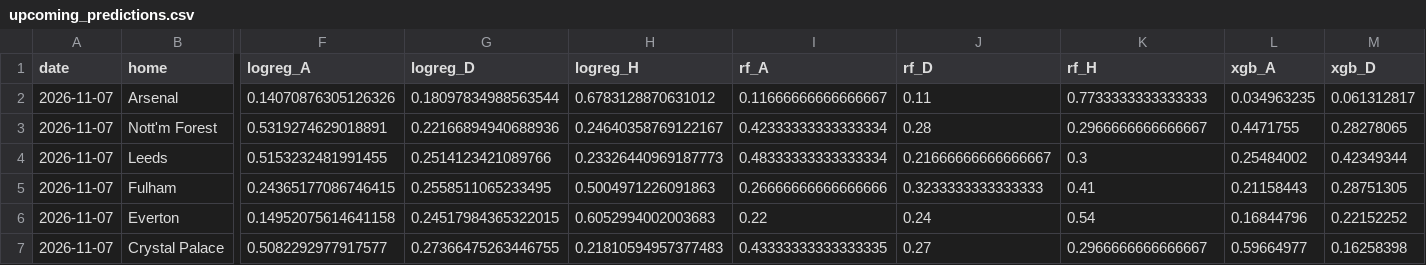
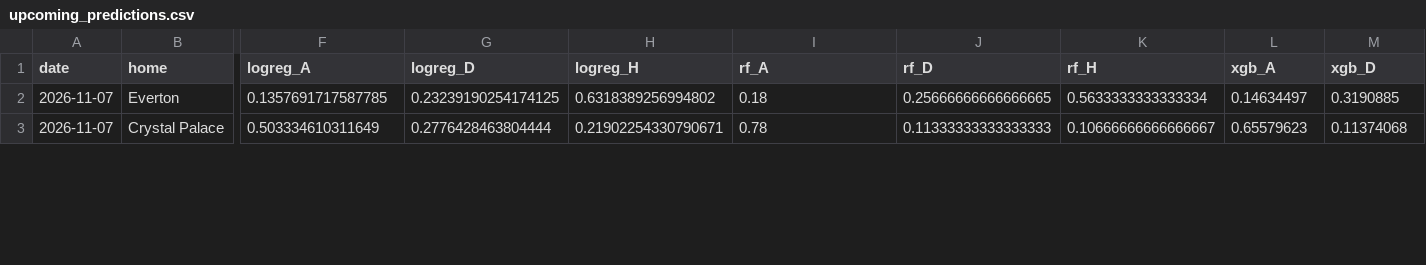
Before and after one commit to mateusz-gob1/football-outcome-mlops, a CSV file: data/processed/reports/upcoming_predictions.csv, drawn as a sheet; only a part is shown, gaps mark what is left out; removed rows and columns are numbered as before the commit, all else as after; rows hold the shown columns only; the diff covers the shown part only; the diff names each change by its address in the sheet, - before the commit and + after, or states it on an @@ line.

```diff
--- a/data/processed/reports/upcoming_predictions.csv
+++ b/data/processed/reports/upcoming_predictions.csv
-row 2: 2026-11-07 | Arsenal | 0.14070876305126326 | 0.18097834988563544 | 0.6783128870631012 | 0.11666666666666667 | 0.11 | 0.7733333333333333 | 0.034963235 | 0.061312817
-row 3: 2026-11-07 | Nott'm Forest | 0.5319274629018891 | 0.22166894940688936 | 0.24640358769122167 | 0.42333333333333334 | 0.28 | 0.2966666666666667 | 0.4471755 | 0.28278065
-row 4: 2026-11-07 | Leeds | 0.5153232481991455 | 0.2514123421089766 | 0.23326440969187773 | 0.48333333333333334 | 0.21666666666666667 | 0.3 | 0.25484002 | 0.42349344
-row 5: 2026-11-07 | Fulham | 0.24365177086746415 | 0.2558511065233495 | 0.5004971226091863 | 0.26666666666666666 | 0.3233333333333333 | 0.41 | 0.21158443 | 0.28751305
-F2 (logreg_A): 0.14952075614641158
+F2 (logreg_A): 0.1357691717587785
-G2 (logreg_D): 0.24517984365322015
+G2 (logreg_D): 0.23239190254174125
-H2 (logreg_H): 0.6052994002003683
+H2 (logreg_H): 0.6318389256994802
-I2 (rf_A): 0.22
+I2 (rf_A): 0.18
-J2 (rf_D): 0.24
+J2 (rf_D): 0.25666666666666665
-K2 (rf_H): 0.54
+K2 (rf_H): 0.5633333333333334
-L2 (xgb_A): 0.16844796
+L2 (xgb_A): 0.14634497
-M2 (xgb_D): 0.22152252
+M2 (xgb_D): 0.3190885
-F3 (logreg_A): 0.5082292977917577
+F3 (logreg_A): 0.503334610311649
-G3 (logreg_D): 0.27366475263446755
+G3 (logreg_D): 0.2776428463804444
-H3 (logreg_H): 0.21810594957377483
+H3 (logreg_H): 0.21902254330790671
-I3 (rf_A): 0.43333333333333335
+I3 (rf_A): 0.78
-J3 (rf_D): 0.27
+J3 (rf_D): 0.11333333333333333
-K3 (rf_H): 0.2966666666666667
+K3 (rf_H): 0.10666666666666667
-L3 (xgb_A): 0.59664977
+L3 (xgb_A): 0.65579623
-M3 (xgb_D): 0.16258398
+M3 (xgb_D): 0.11374068
```
Also changed, not shown: 56 edited cells elsewhere in this file, data/processed/fold_results/bookmaker_baseline_oof_predictions.csv, data/processed/fold_results/ensemble_oof_predictions.csv, 22 other files.
